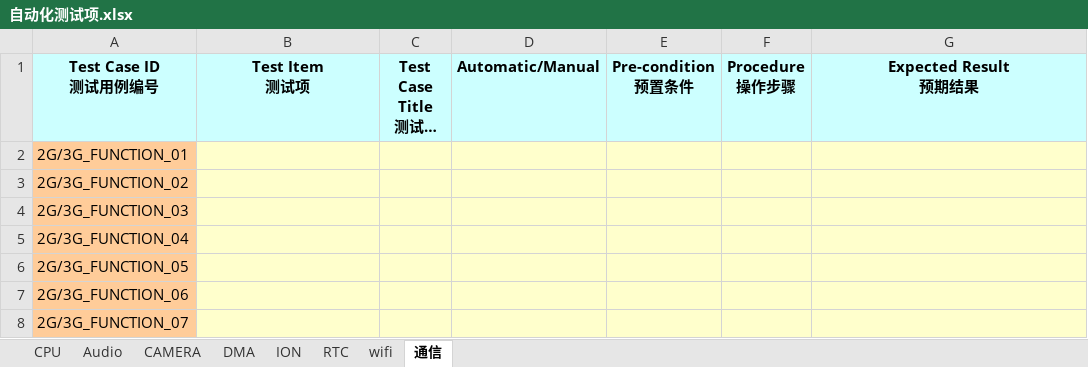
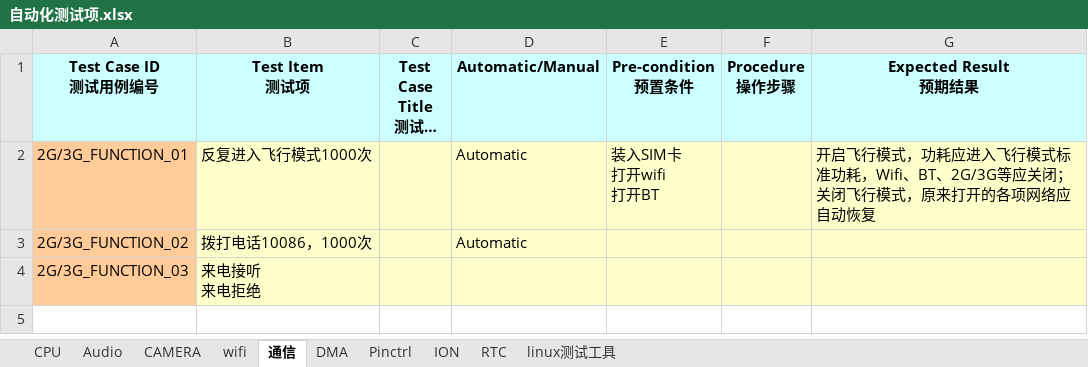
Before and after one commit to dmpatel151282/note, an Excel workbook: work_log/1_2014_1_28_编写测试用例/自动化测试项.xlsx, sheet 通信, drawn as a sheet; long unchanged cells end in …; values as stored, in another font and other column widths than the file's, no borders; ↵ is a line break in a cell; the diff names each change by its address in the sheet, - before the commit and + after, or states it on an @@ line.

```diff
--- a/work_log/1_2014_1_28_编写测试用例/自动化测试项.xlsx (sheet 通信)
+++ b/work_log/1_2014_1_28_编写测试用例/自动化测试项.xlsx (sheet 通信)
+sheet tab: Pinctrl
+sheet tab: linux测试工具
@@ sheet tab order changed: CPU | Audio | CAMERA | wifi | 通信 | DMA | Pinctrl | ION | RTC | linux测试工具 @@
-B2 (Test Item 测试项): (empty)
+B2 (Test Item 测试项): 反复进入飞行模式1000次
-D2:D3 (Automatic/Manual): (empty)
+D2:D3 (Automatic/Manual): Automatic
-E2 (Pre-condition 预置条件): (empty)
+E2 (Pre-condition 预置条件): 装入SIM卡 ↵ 打开wifi ↵ 打开BT
-G2 (Expected Result 预期结果): (empty)
+G2 (Expected Result 预期结果): 开启飞行模式，功耗应进入飞行模式标准功耗，Wifi、BT、2G/3G等应关闭； ↵ 关闭飞行模式，原来打开的各项网络应自动恢复
-B3 (Test Item 测试项): (empty)
+B3 (Test Item 测试项): 拨打电话10086，1000次
-B4 (Test Item 测试项): (empty)
+B4 (Test Item 测试项): 来电接听 ↵ 来电拒绝
-row 5: 2G/3G_FUNCTION_04
-row 6: 2G/3G_FUNCTION_05
-row 7: 2G/3G_FUNCTION_06
-row 8: 2G/3G_FUNCTION_07
```
Also changed, not shown: 14 other files.
